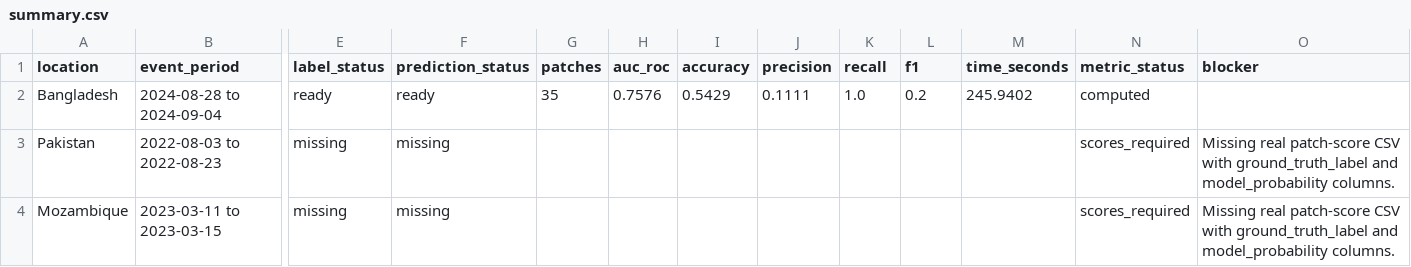
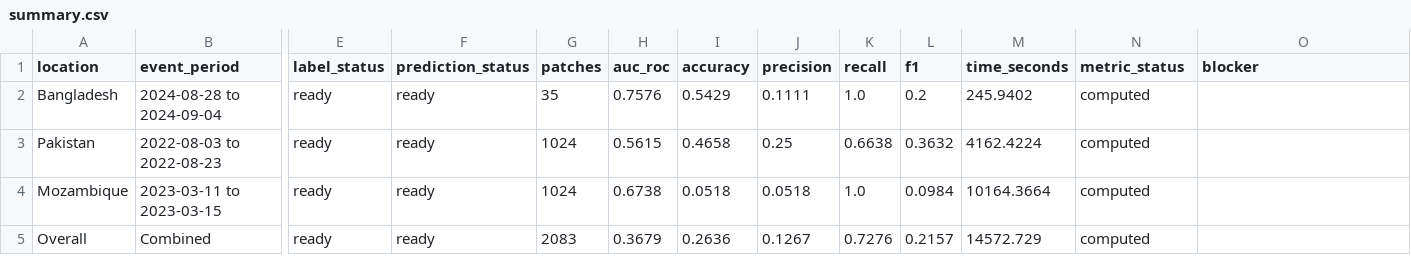
Before and after one commit to quantumadventurer11/flood-monitoring-system, a CSV file: backend/validation/cross_region/summary.csv, drawn as a sheet; only a part is shown, gaps mark what is left out; rows hold the shown columns only; the diff names each change by its address in the sheet, - before the commit and + after, or states it on an @@ line.

Commit message:
Complete cross-region validation metrics

```diff
--- a/backend/validation/cross_region/summary.csv
+++ b/backend/validation/cross_region/summary.csv
-E3:E4 (label_status): missing
+E3:E4 (label_status): ready
-F3:F4 (prediction_status): missing
+F3:F4 (prediction_status): ready
-G3:G4 (patches): (empty)
+G3:G4 (patches): 1024
-H3 (auc_roc): (empty)
+H3 (auc_roc): 0.5615
-I3 (accuracy): (empty)
+I3 (accuracy): 0.4658
-J3 (precision): (empty)
+J3 (precision): 0.25
-K3 (recall): (empty)
+K3 (recall): 0.6638
-L3 (f1): (empty)
+L3 (f1): 0.3632
-M3 (time_seconds): (empty)
+M3 (time_seconds): 4162.4224
-N3:N4 (metric_status): scores_required
+N3:N4 (metric_status): computed
-O3:O4 (blocker): Missing real patch-score CSV with ground_truth_label and model_probability columns.
+O3:O4 (blocker): (empty)
-H4 (auc_roc): (empty)
+H4 (auc_roc): 0.6738
-I4 (accuracy): (empty)
+I4 (accuracy): 0.0518
-J4 (precision): (empty)
+J4 (precision): 0.0518
-K4 (recall): (empty)
+K4 (recall): 1.0
-L4 (f1): (empty)
+L4 (f1): 0.0984
-M4 (time_seconds): (empty)
+M4 (time_seconds): 10164.3664
+row 5: Overall | Combined | ready | ready | 2083 | 0.3679 | 0.2636 | 0.1267 | 0.7276 | 0.2157 | 14572.729 | computed
```
Also changed, not shown: backend/validation/cross_region/labels/mozambique_2023_ground_truth_labels.csv, backend/validation/cross_region/labels/pakistan_2022_ground_truth_labels.csv, 11 other files.
